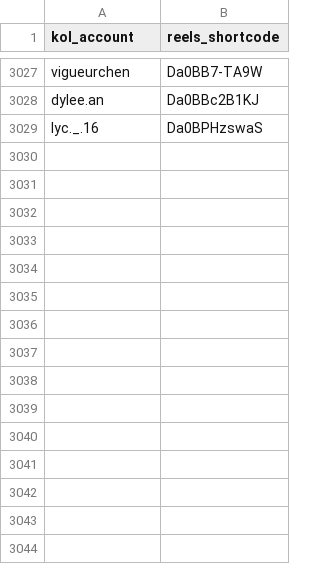
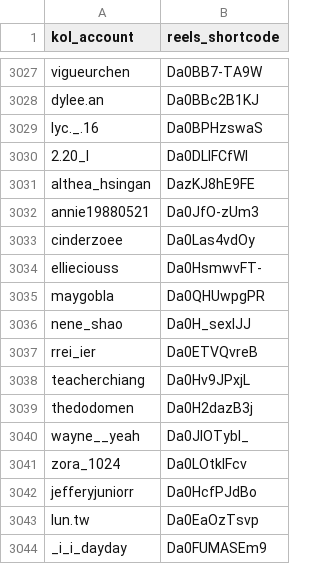
Before and after one commit to sabina-lu/reels-scraping, a CSV file: data/reels_static_info.csv, drawn as a sheet; only a part is shown, gaps mark what is left out.

```diff
--- a/data/reels_static_info.csv
+++ b/data/reels_static_info.csv
@@ -3029 +3029,16 @@ dylee.an,Da0BBc2B1KJ
 lyc._.16,Da0BPHzswaS
+2.20_l,Da0DLlFCfWI
+althea_hsingan,DazKJ8hE9FE
+annie19880521,Da0JfO-zUm3
+cinderzoee,Da0Las4vdOy
+ellieciouss,Da0HsmwvFT-
+maygobla,Da0QHUwpgPR
+nene_shao,Da0H_sexlJJ
+rrei_ier,Da0ETVQvreB
+teacherchiang,Da0Hv9JPxjL
+thedodomen,Da0H2dazB3j
+wayne__yeah,Da0JIOTybl_
+zora_1024,Da0LOtklFcv
+jefferyjuniorr,Da0HcfPJdBo
+lun.tw,Da0EaOzTsvp
+_i_i_dayday,Da0FUMASEm9
```
Also changed, not shown: data/profile_post_state.csv.
